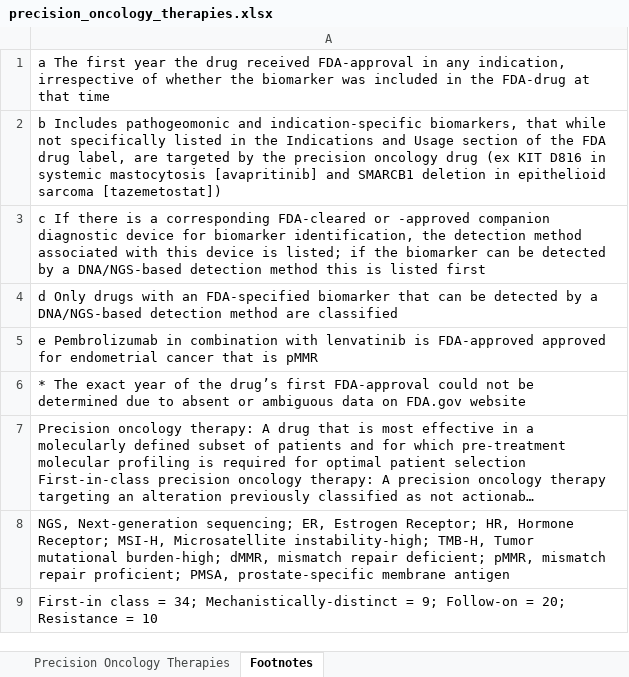
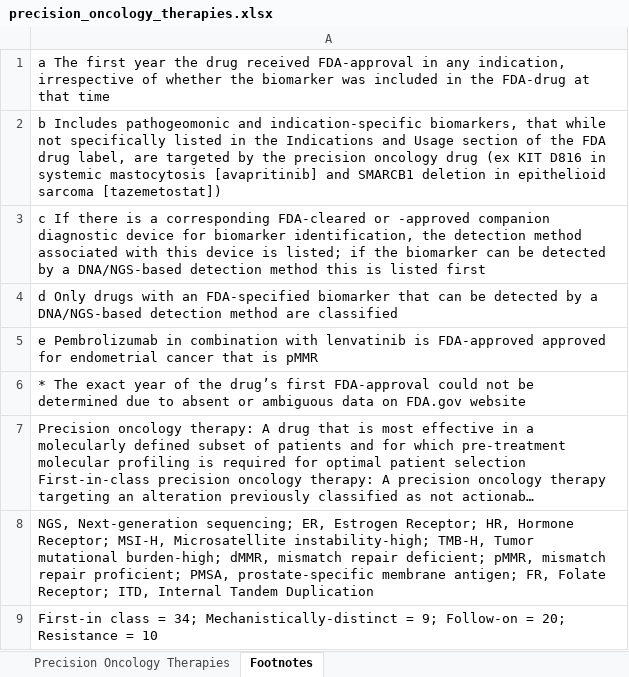
Before and after one commit to oncokb/oncokb-public, an Excel workbook: src/main/webapp/content/files/precisionOncologyTherapies/precision_oncology_therapies.xlsx, sheet Footnotes, drawn as a sheet; long unchanged cells end in …; values as stored, in another font and other column widths than the file's, no borders; the diff names each change by its address in the sheet, - before the commit and + after, or states it on an @@ line.

```diff
--- a/src/main/webapp/content/files/precisionOncologyTherapies/precision_oncology_therapies.xlsx (sheet Footnotes)
+++ b/src/main/webapp/content/files/precisionOncologyTherapies/precision_oncology_therapies.xlsx (sheet Footnotes)
-A8: …prostate-specific membrane antigen
+A8: …prostate-specific membrane antigen; FR, Folate Receptor; ITD, Internal Tandem Duplication
```
Also changed, not shown: sheet Precision Oncology Therapies, 1 other file.
